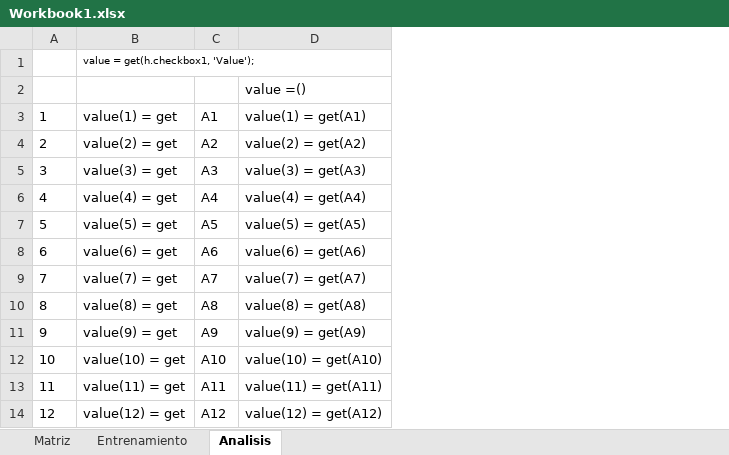
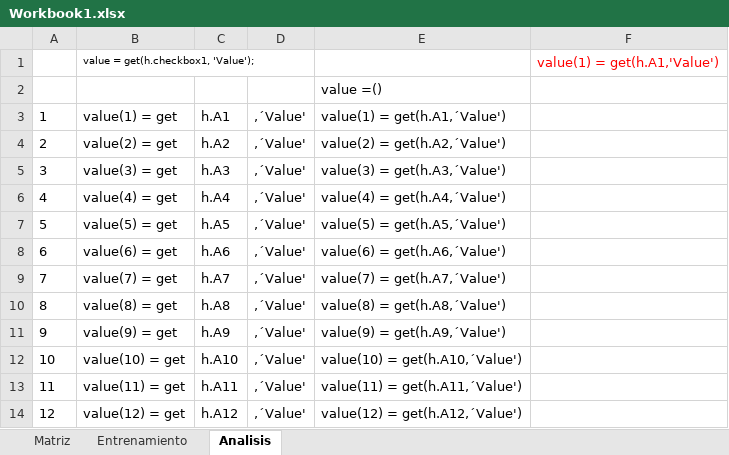
Before and after one commit to Dyeudiel/RedesNeuronales, an Excel workbook: Workbook1.xlsx, sheet Analisis, drawn as a sheet; only a part is shown; values as stored, in another font and other column widths than the file's, no borders; removed rows and columns are numbered as before the commit, all else as after; the diff names each change by its address in the sheet, - before the commit and + after, or states it on an @@ line.

Commit message:
xxx

```diff
--- a/Workbook1.xlsx (sheet Analisis)
+++ b/Workbook1.xlsx (sheet Analisis)
-column C, rows 3-14: A1 | A2 | A3 | A4 | A5 | A6 | A7 | A8 | A9 | A10 | A11 | A12
-column D, rows 2-14: value =() | value(1) = get(A1) | value(2) = get(A2) | value(3) = get(A3) | value(4) = get(A4) | value(5) = get(A5) | value(6) = get(A6) | value(7) = get(A7) | value(8) = get(A8) | value(9) = get(A9) | value(10) = get(A10) | value(11) = get(A11) | value(12) = get(A12)
+column C, rows 3-14: h.A1 | h.A2 | h.A3 | h.A4 | h.A5 | h.A6 | h.A7 | h.A8 | h.A9 | h.A10 | h.A11 | h.A12
+column D, rows 3-14: all ,´Value'
+column E, rows 2-14: value =() | value(1) = get(h.A1,´Value') | value(2) = get(h.A2,´Value') | value(3) = get(h.A3,´Value') | value(4) = get(h.A4,´Value') | value(5) = get(h.A5,´Value') | value(6) = get(h.A6,´Value') | value(7) = get(h.A7,´Value') | value(8) = get(h.A8,´Value') | value(9) = get(h.A9,´Value') | value(10) = get(h.A10,´Value') | value(11) = get(h.A11,´Value') | value(12) = get(h.A12,´Value')
+column F, row 1: value(1) = get(h.A1,'Value')
```
